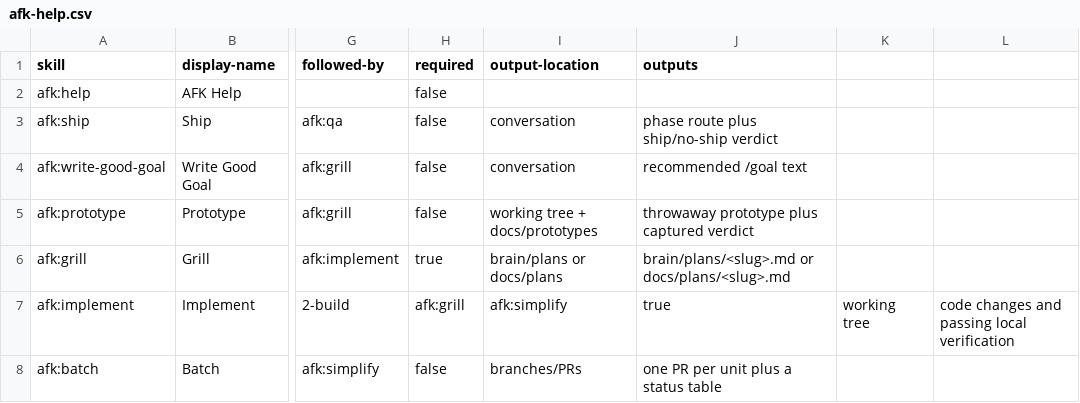
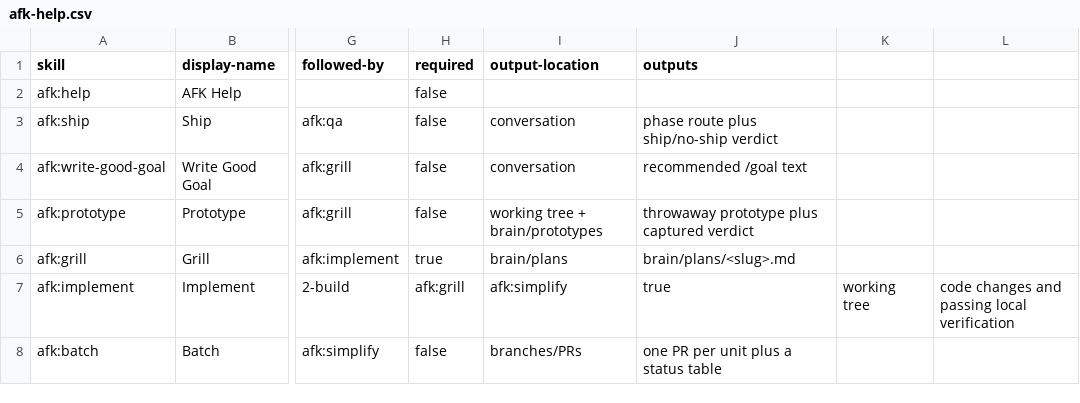
Before and after one commit to alexanderop/afk, a CSV file: skills/help/afk-help.csv, drawn as a sheet; only a part is shown, gaps mark what is left out; the diff names each change by its address in the sheet, - before the commit and + after, or states it on an @@ line.

Commit message:
docs: consolidate AFK output paths under brain/ vault
Move CONTEXT.md → brain/context.md, docs/adr → brain/decisions,
docs/plans → brain/plans, docs/prototypes → brain/prototypes, and add
brain/principles across README, site docs, skills, and eval specs.

```diff
--- a/skills/help/afk-help.csv
+++ b/skills/help/afk-help.csv
-I5 (output-location): working tree + docs/prototypes
+I5 (output-location): working tree + brain/prototypes
-I6 (output-location): brain/plans or docs/plans
+I6 (output-location): brain/plans
-J6 (outputs): brain/plans/<slug>.md or docs/plans/<slug>.md
+J6 (outputs): brain/plans/<slug>.md
```
Also changed, not shown: 52 other files.
